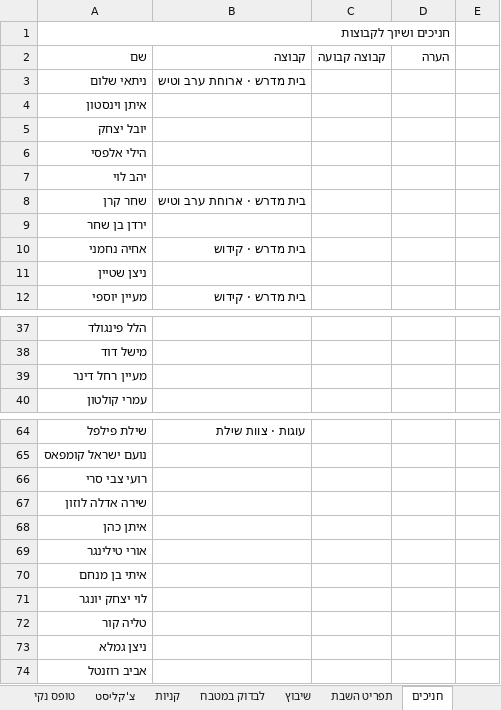
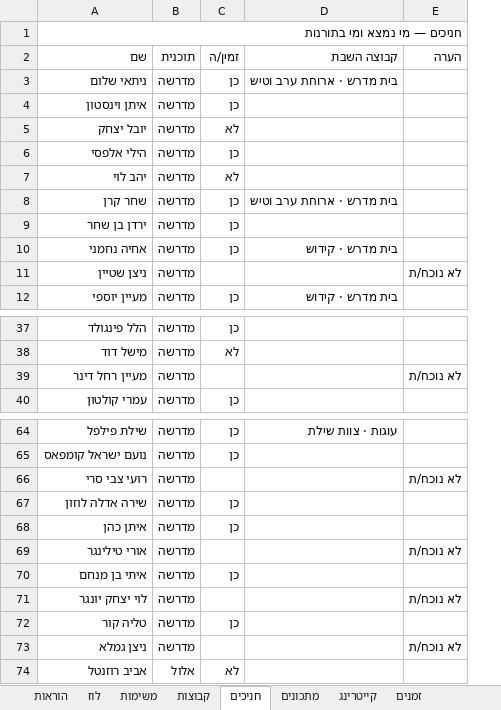
Before and after one commit to urishav464/Ein-Prat-work, an Excel workbook: shabbatot/2026-09-04.xlsx, sheet חניכים, drawn as a sheet; only a part is shown, gaps mark what is left out; values as stored, in another font and other column widths than the file's, no cell formats; removed rows and columns are numbered as before the commit, all else as after; the diff covers the shown part only; the diff names each change by its address in the sheet, - before the commit and + after, or states it on an @@ line.

```diff
--- a/shabbatot/2026-09-04.xlsx (sheet חניכים)
+++ b/shabbatot/2026-09-04.xlsx (sheet חניכים)
-sheet tab: צ'קליסט
+sheet tab: קייטרינג
-sheet tab: טופס נקי
-sheet tab: קניות
-sheet tab: לבדוק במטבח
-sheet tab: שיבוץ
-sheet tab: תפריט השבת
+sheet tab: משימות
@@ sheet tab order changed: הוראות | לוז | משימות | קבוצות | חניכים | מתכונים | קייטרינג | זמנים @@
+column B (תוכנית), rows 3-12: all מדרשה; rows 37-40: all מדרשה; rows 64-74: מדרשה | מדרשה | מדרשה | מדרשה | מדרשה | מדרשה | מדרשה | מדרשה | מדרשה | מדרשה | אלול
+column C (זמין/ה), rows 3-12: כן | כן | לא | כן | לא | כן | כן | כן |  | כן; rows 37-40: כן | לא |  | כן; rows 64-74: כן | כן |  | כן | כן |  | כן |  | כן |  | לא
-column C (קבוצה קבועה), empty
-column E, empty
-A1 (שם): חניכים ושיוך לקבוצות
+A1 (שם): חניכים — מי נמצא ומי בתורנות
-D2: קבוצה
+D2: קבוצה השבת
-E11 (הערה): (empty)
+E11 (הערה): לא נוכח/ת
-E39 (הערה): (empty)
+E39 (הערה): לא נוכח/ת
-E66 (הערה): (empty)
+E66 (הערה): לא נוכח/ת
-E69 (הערה): (empty)
+E69 (הערה): לא נוכח/ת
-E71 (הערה): (empty)
+E71 (הערה): לא נוכח/ת
-E73 (הערה): (empty)
+E73 (הערה): לא נוכח/ת
```
Also changed, not shown: 40 removed rows and 6 edited cells elsewhere in this sheet, sheet מתכונים, sheet לוז, sheet קבוצות, sheet קייטרינג, sheet הוראות, sheet זמנים, other sheet tabs, cell formats, hidden cells, shabbat-planner.xlsx, 32 other files.
